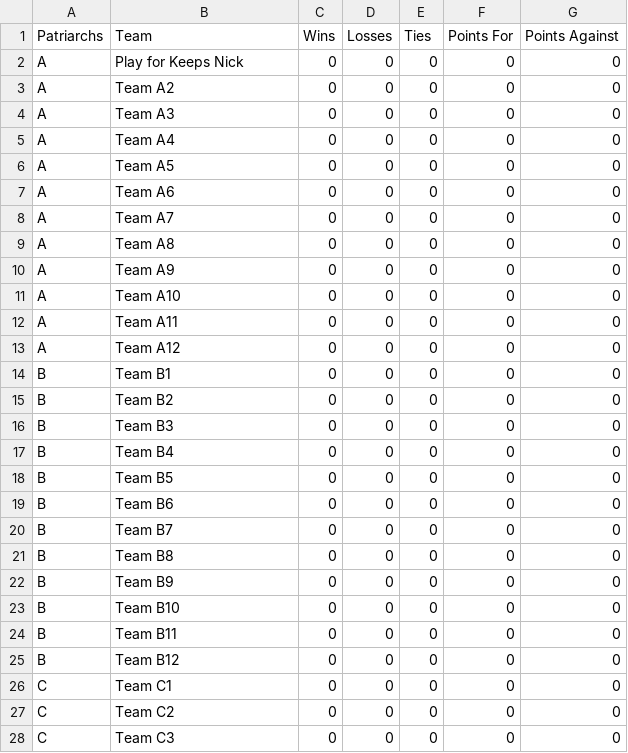
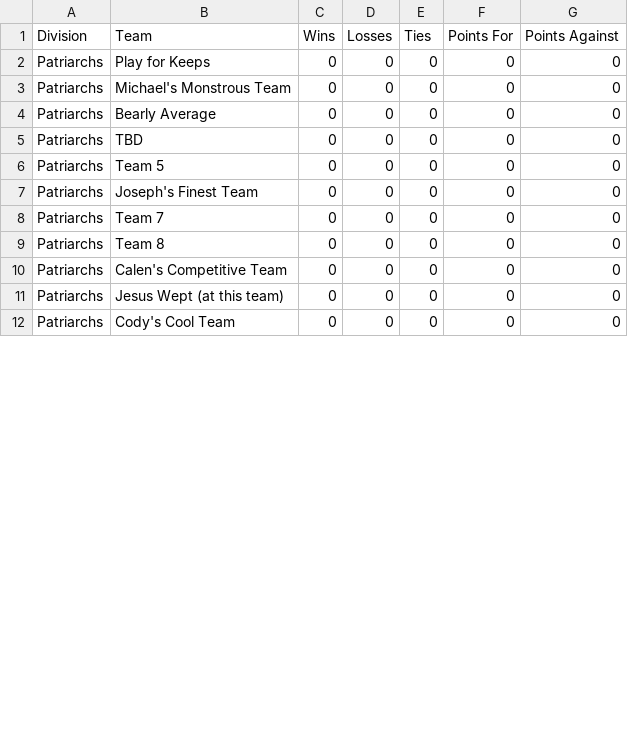
Before and after one commit to Lhclarkkent/mens-league-standings, a CSV file: standings.csv, drawn as a sheet; only a part is shown; the diff covers the shown part only.

Commit message:
Update standings.csv

```diff
--- a/standings.csv
+++ b/standings.csv
@@ -1,28 +1,12 @@
-Patriarchs, Team, Wins, Losses, Ties, Points For, Points Against
-A,Play for Keeps Nick,0,0,0,0,0
-A,Team A2,0,0,0,0,0
-A,Team A3,0,0,0,0,0
-A,Team A4,0,0,0,0,0
-A,Team A5,0,0,0,0,0
-A,Team A6,0,0,0,0,0
-A,Team A7,0,0,0,0,0
-A,Team A8,0,0,0,0,0
-A,Team A9,0,0,0,0,0
-A,Team A10,0,0,0,0,0
-A,Team A11,0,0,0,0,0
-A,Team A12,0,0,0,0,0
-B,Team B1,0,0,0,0,0
-B,Team B2,0,0,0,0,0
-B,Team B3,0,0,0,0,0
-B,Team B4,0,0,0,0,0
-B,Team B5,0,0,0,0,0
-B,Team B6,0,0,0,0,0
-B,Team B7,0,0,0,0,0
-B,Team B8,0,0,0,0,0
-B,Team B9,0,0,0,0,0
-B,Team B10,0,0,0,0,0
-B,Team B11,0,0,0,0,0
-B,Team B12,0,0,0,0,0
-C,Team C1,0,0,0,0,0
-C,Team C2,0,0,0,0,0
-C,Team C3,0,0,0,0,0
+Division,Team,Wins,Losses,Ties,Points For,Points Against
+Patriarchs,Play for Keeps,0,0,0,0,0
+Patriarchs,Michael's Monstrous Team,0,0,0,0,0
+Patriarchs,Bearly Average,0,0,0,0,0
+Patriarchs,TBD,0,0,0,0,0
+Patriarchs,Team 5,0,0,0,0,0
+Patriarchs,Joseph's Finest Team,0,0,0,0,0
+Patriarchs,Team 7,0,0,0,0,0
+Patriarchs,Team 8,0,0,0,0,0
+Patriarchs,Calen's Competitive Team,0,0,0,0,0
+Patriarchs,Jesus Wept (at this team),0,0,0,0,0
+Patriarchs,Cody's Cool Team,0,0,0,0,0
```
Also changed, not shown: 8 removed rows and 2 edited cells elsewhere in this file.
